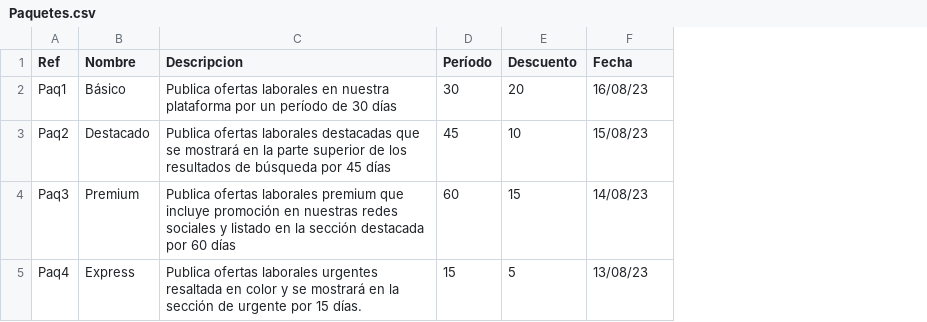
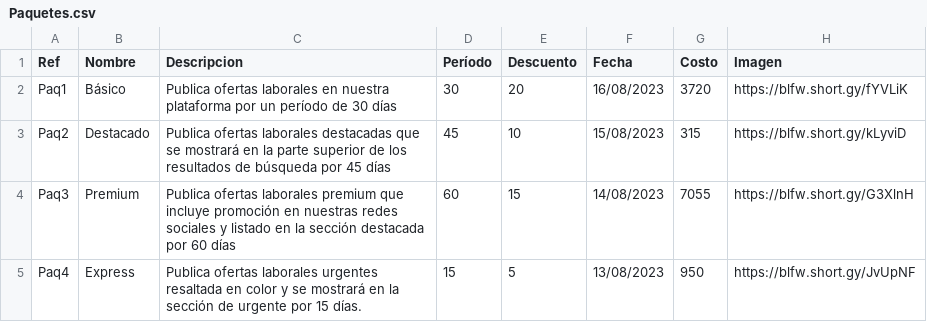
Before and after one commit to sofiabordagorry/Laboratorio-Tprog, a CSV file: Tarea1/src/CSV/Paquetes.csv, drawn as a sheet; the diff names each change by its address in the sheet, - before the commit and + after, or states it on an @@ line.

```diff
--- a/Tarea1/src/CSV/Paquetes.csv
+++ b/Tarea1/src/CSV/Paquetes.csv
+column G (Costo), rows 2-5: 3720 | 315 | 7055 | 950
+column H (Imagen), rows 2-5: https://blfw.short.gy/fYVLiK | https://blfw.short.gy/kLyviD | https://blfw.short.gy/G3XlnH | https://blfw.short.gy/JvUpNF
-F2 (Fecha): 16/08/23
+F2 (Fecha): 16/08/2023
-F3 (Fecha): 15/08/23
+F3 (Fecha): 15/08/2023
-F4 (Fecha): 14/08/23
+F4 (Fecha): 14/08/2023
-F5 (Fecha): 13/08/23
+F5 (Fecha): 13/08/2023
```
Also changed, not shown: Tarea1/src/CSV/OfertasLaborales.csv, Tarea1/src/CSV/Postulaciones.csv, 9 other files.
